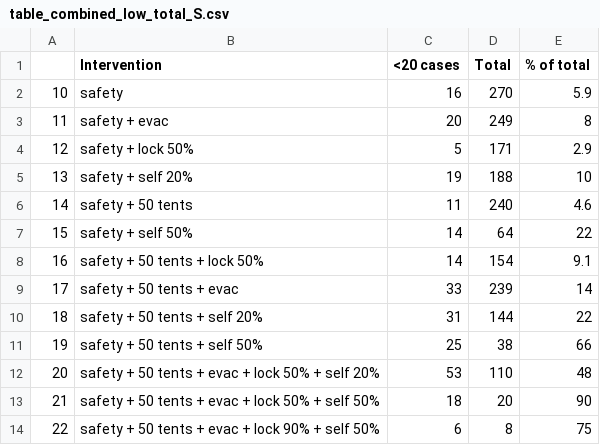
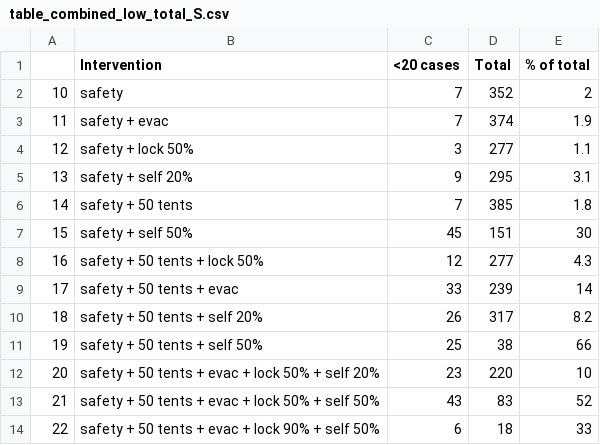
Before and after one commit to crowdfightcovid19/req-550-Syria, a CSV file: data/real_models/results_post_processing/table_combined_low_total_S.csv, drawn as a sheet.

```diff
--- a/data/real_models/results_post_processing/table_combined_low_total_S.csv
+++ b/data/real_models/results_post_processing/table_combined_low_total_S.csv
@@ -1,14 +1,14 @@
 "","Intervention","<20 cases","Total","% of total"
-"10","safety",16,270,5.9
-"11","safety + evac",20,249,8
-"12","safety + lock 50%",5,171,2.9
-"13","safety + self 20%",19,188,10
-"14","safety + 50 tents",11,240,4.6
-"15","safety + self 50%",14,64,22
-"16","safety + 50 tents + lock 50%",14,154,9.1
+"10","safety",7,352,2
+"11","safety + evac",7,374,1.9
+"12","safety + lock 50%",3,277,1.1
+"13","safety + self 20%",9,295,3.1
+"14","safety + 50 tents",7,385,1.8
+"15","safety + self 50%",45,151,30
+"16","safety + 50 tents + lock 50%",12,277,4.3
 "17","safety + 50 tents + evac",33,239,14
-"18","safety + 50 tents + self 20%",31,144,22
+"18","safety + 50 tents + self 20%",26,317,8.2
 "19","safety + 50 tents + self 50%",25,38,66
-"20","safety + 50 tents + evac + lock 50% + self 20%",53,110,48
-"21","safety + 50 tents + evac + lock 50% + self 50%",18,20,90
-"22","safety + 50 tents + evac + lock 90% + self 50%",6,8,75
+"20","safety + 50 tents + evac + lock 50% + self 20%",23,220,10
+"21","safety + 50 tents + evac + lock 50% + self 50%",43,83,52
+"22","safety + 50 tents + evac + lock 90% + self 50%",6,18,33
```
Also changed, not shown: data/real_models/results_post_processing/Summary_interventions_modSV.csv, 12 other files.
